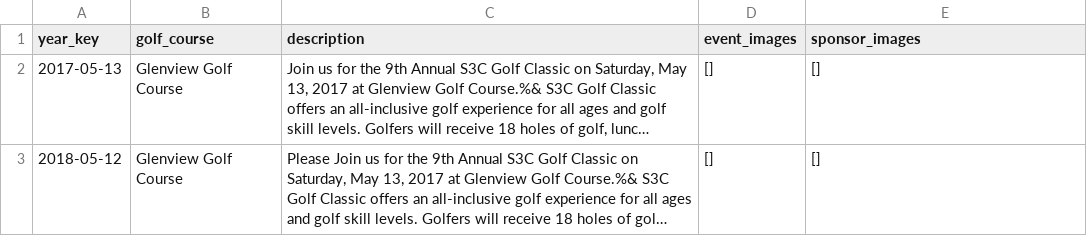
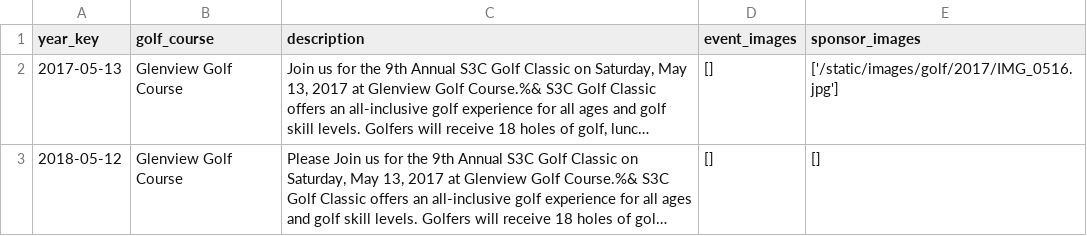
Before and after one commit to S3Cincinnati/s3cwebsite, a CSV file: media/golf_data/golf.csv, drawn as a sheet; long unchanged cells end in …; the diff names each change by its address in the sheet, - before the commit and + after, or states it on an @@ line.

Commit message:
Deploy new static files

```diff
--- a/media/golf_data/golf.csv
+++ b/media/golf_data/golf.csv
-E2 (sponsor_images): []
+E2 (sponsor_images): ['/static/images/golf/2017/IMG_0516.jpg']
```
Also changed, not shown: 1 other file.
